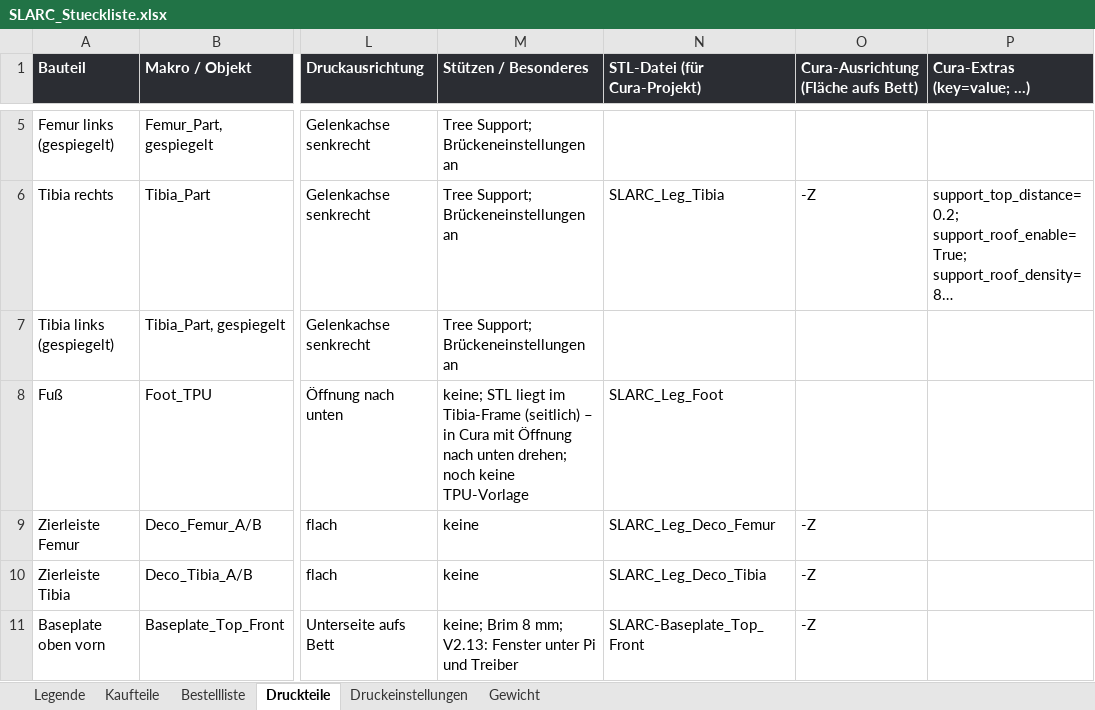
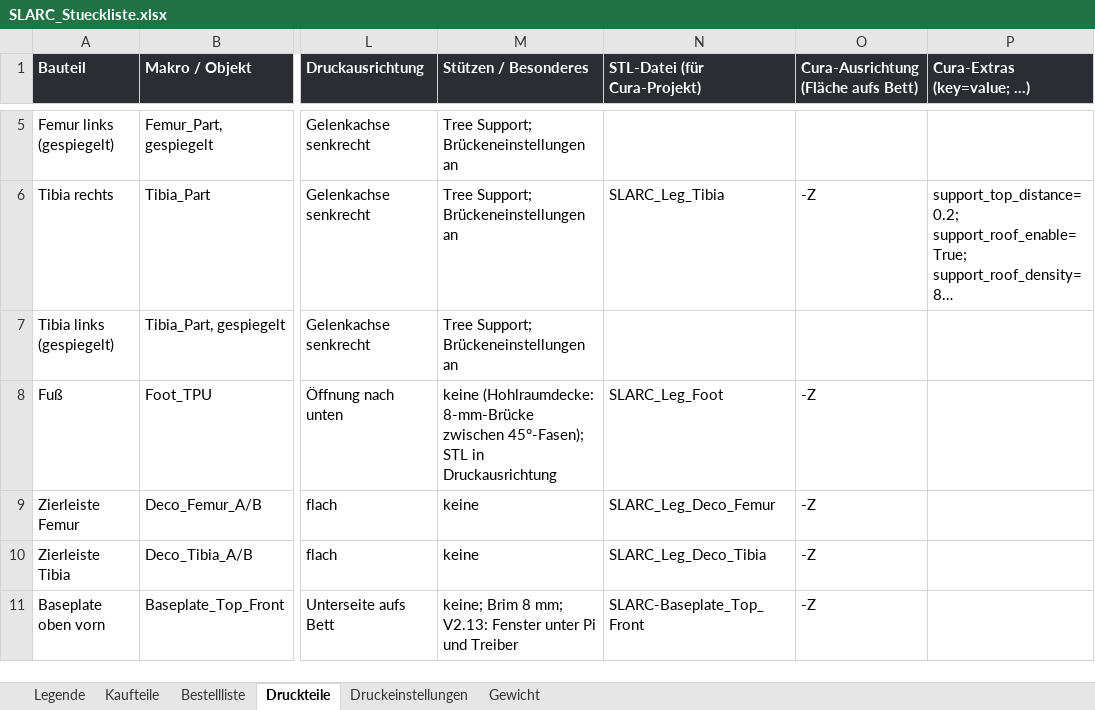
Before and after one commit to Hoehlenbaer/SLARC, an Excel workbook: Drawings/Macros/SLARC_Stueckliste.xlsx, sheet Druckteile, drawn as a sheet; only a part is shown, gaps mark what is left out; long unchanged cells end in …; values as stored, in another font and other column widths than the file's, no borders; the diff names each change by its address in the sheet, - before the commit and + after, or states it on an @@ line.

```diff
--- a/Drawings/Macros/SLARC_Stueckliste.xlsx (sheet Druckteile)
+++ b/Drawings/Macros/SLARC_Stueckliste.xlsx (sheet Druckteile)
-M8 (Stützen / Besonderes): keine; STL liegt im Tibia-Frame (seitlich) – in Cura mit Öffnung nach unten drehen; noch keine TPU-Vorlage
+M8 (Stützen / Besonderes): keine (Hohlraumdecke: 8-mm-Brücke zwischen 45°-Fasen); STL in Druckausrichtung
-O8: (empty)
+O8: -Z
```
Also changed, not shown: 5 other files.
